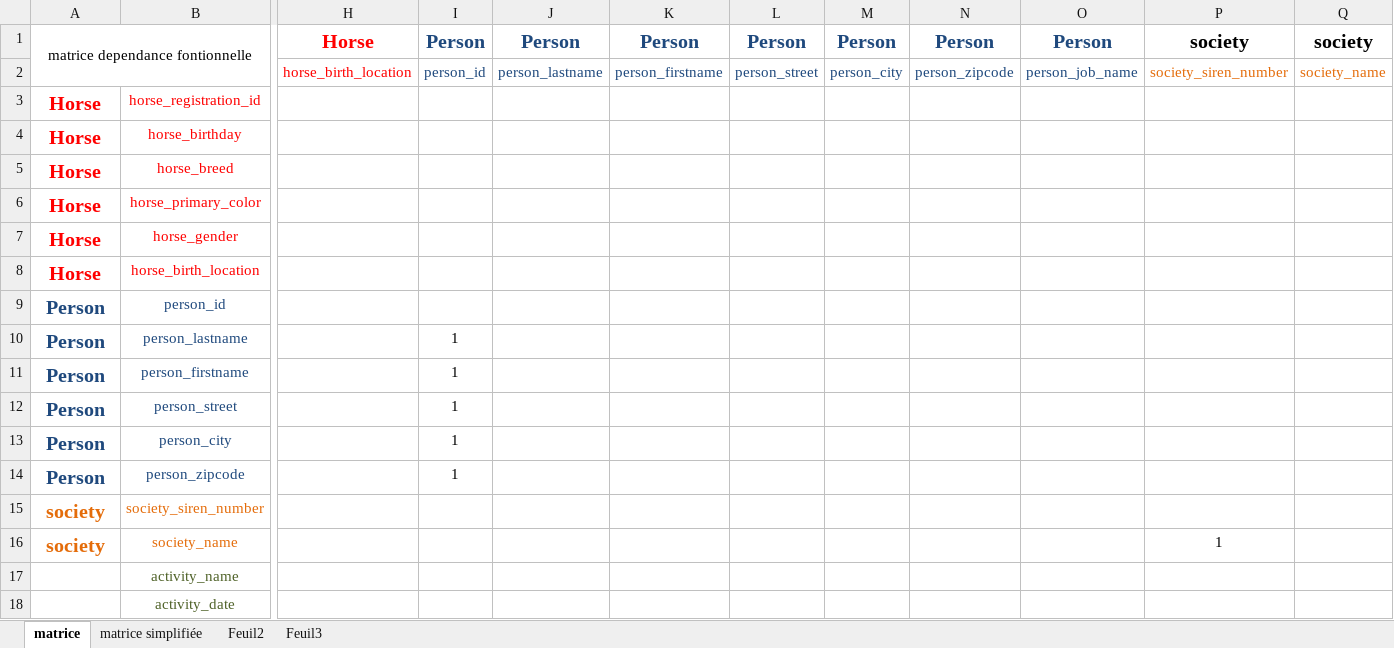
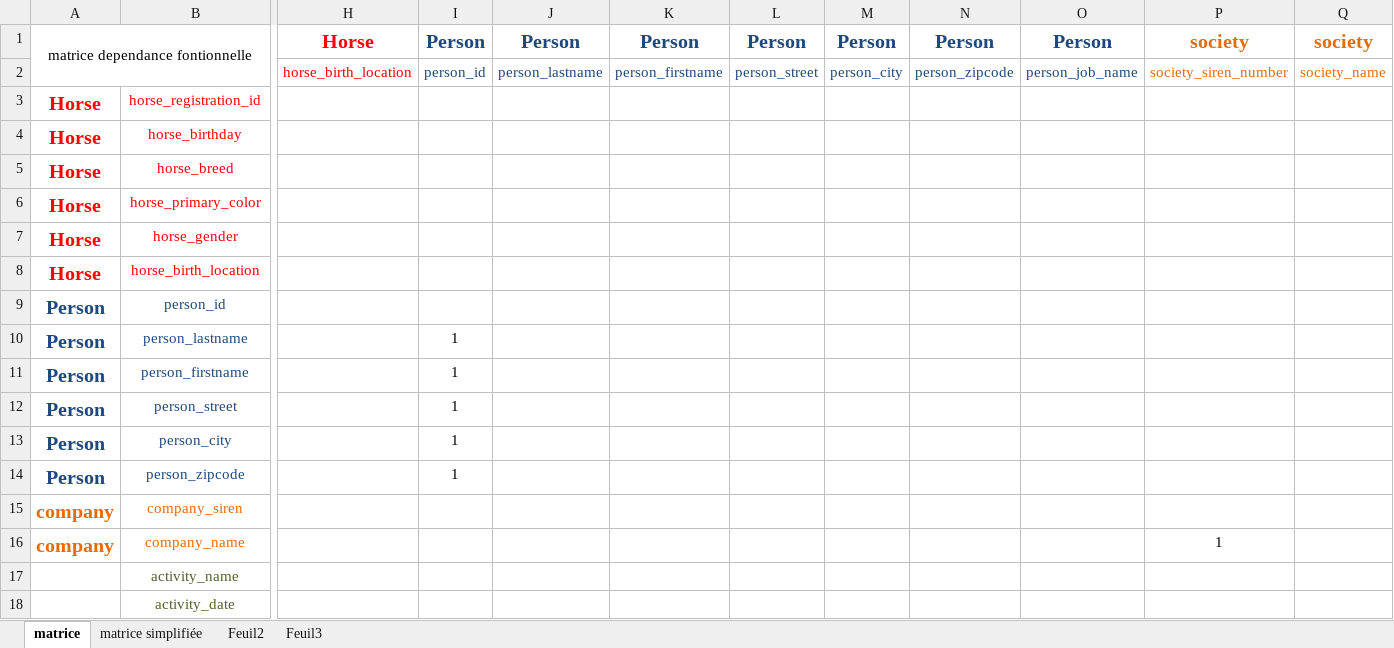
Before and after one commit to Paul-Bourgeoi5/CDADWWM2111, an Excel workbook: merise/cas_horse/cas_horse.xlsx, sheet matrice, drawn as a sheet; only a part is shown, gaps mark what is left out; values as stored, in another font and other column widths than the file's, no borders; removed rows and columns are numbered as before the commit, all else as after; rows hold the shown columns only; the diff names each change by its address in the sheet, - before the commit and + after, or states it on an @@ line.

Commit message:
modif exo casHorse

```diff
--- a/merise/cas_horse/cas_horse.xlsx (sheet matrice)
+++ b/merise/cas_horse/cas_horse.xlsx (sheet matrice)
-P1:Q1 text colour: black
+P1:Q1 text colour: #E46C0A
-row 15: society | society_siren_number
-row 16: society | society_name |  |  |  |  |  |  |  |  | 1
+row 15: company | company_siren
+row 16: company | company_name |  |  |  |  |  |  |  |  | 1
```
Also changed, not shown: sheet matrice simplifiée, 1 other file.
